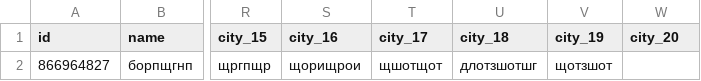
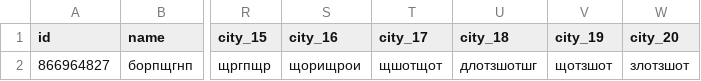
Before and after one commit to muzredmaksimov-dot/MIR_GAME, a CSV file: mir_game_results.csv, drawn as a sheet; only a part is shown, gaps mark what is left out; the diff names each change by its address in the sheet, - before the commit and + after, or states it on an @@ line.

Commit message:
update results

```diff
--- a/mir_game_results.csv
+++ b/mir_game_results.csv
-W2 (city_20): (empty)
+W2 (city_20): злотзшот
```
